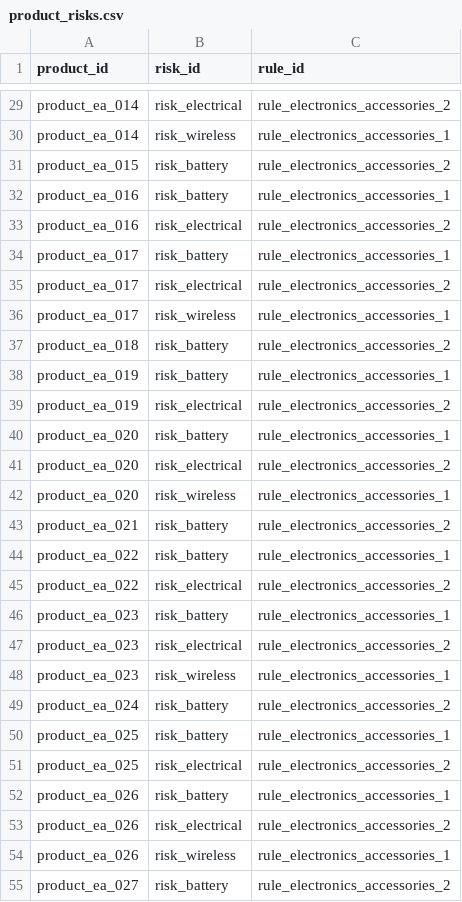
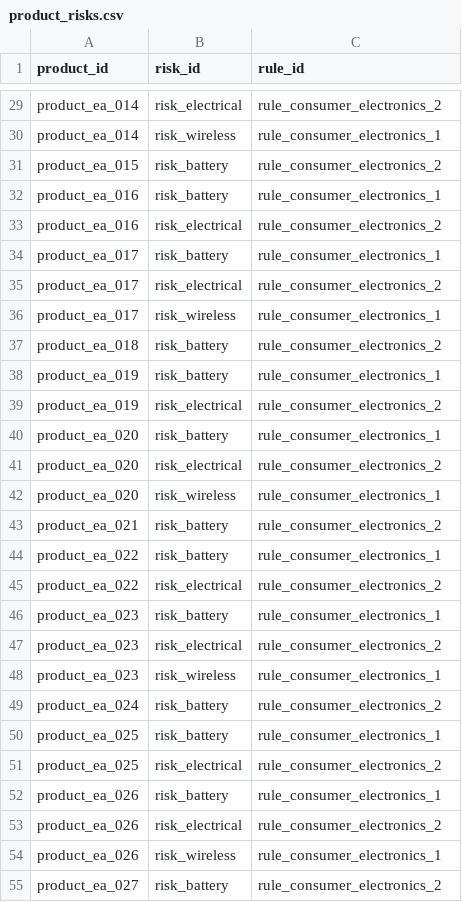
Before and after one commit to yikong666/CrossPilot, a CSV file: data/csv/product_risks.csv, drawn as a sheet; only a part is shown, gaps mark what is left out; the diff covers the shown part only; the diff names each change by its address in the sheet, - before the commit and + after, or states it on an @@ line.

```diff
--- a/data/csv/product_risks.csv
+++ b/data/csv/product_risks.csv
-C29 (rule_id): rule_electronics_accessories_2
+C29 (rule_id): rule_consumer_electronics_2
-C30 (rule_id): rule_electronics_accessories_1
+C30 (rule_id): rule_consumer_electronics_1
-C31 (rule_id): rule_electronics_accessories_2
+C31 (rule_id): rule_consumer_electronics_2
-C32 (rule_id): rule_electronics_accessories_1
+C32 (rule_id): rule_consumer_electronics_1
-C33 (rule_id): rule_electronics_accessories_2
+C33 (rule_id): rule_consumer_electronics_2
-C34 (rule_id): rule_electronics_accessories_1
+C34 (rule_id): rule_consumer_electronics_1
-C35 (rule_id): rule_electronics_accessories_2
+C35 (rule_id): rule_consumer_electronics_2
-C36 (rule_id): rule_electronics_accessories_1
+C36 (rule_id): rule_consumer_electronics_1
-C37 (rule_id): rule_electronics_accessories_2
+C37 (rule_id): rule_consumer_electronics_2
-C38 (rule_id): rule_electronics_accessories_1
+C38 (rule_id): rule_consumer_electronics_1
-C39 (rule_id): rule_electronics_accessories_2
+C39 (rule_id): rule_consumer_electronics_2
-C40 (rule_id): rule_electronics_accessories_1
+C40 (rule_id): rule_consumer_electronics_1
-C41 (rule_id): rule_electronics_accessories_2
+C41 (rule_id): rule_consumer_electronics_2
-C42 (rule_id): rule_electronics_accessories_1
+C42 (rule_id): rule_consumer_electronics_1
-C43 (rule_id): rule_electronics_accessories_2
+C43 (rule_id): rule_consumer_electronics_2
-C44 (rule_id): rule_electronics_accessories_1
+C44 (rule_id): rule_consumer_electronics_1
-C45 (rule_id): rule_electronics_accessories_2
+C45 (rule_id): rule_consumer_electronics_2
-C46 (rule_id): rule_electronics_accessories_1
+C46 (rule_id): rule_consumer_electronics_1
-C47 (rule_id): rule_electronics_accessories_2
+C47 (rule_id): rule_consumer_electronics_2
-C48 (rule_id): rule_electronics_accessories_1
+C48 (rule_id): rule_consumer_electronics_1
-C49 (rule_id): rule_electronics_accessories_2
+C49 (rule_id): rule_consumer_electronics_2
-C50 (rule_id): rule_electronics_accessories_1
+C50 (rule_id): rule_consumer_electronics_1
-C51 (rule_id): rule_electronics_accessories_2
+C51 (rule_id): rule_consumer_electronics_2
-C52 (rule_id): rule_electronics_accessories_1
+C52 (rule_id): rule_consumer_electronics_1
-C53 (rule_id): rule_electronics_accessories_2
+C53 (rule_id): rule_consumer_electronics_2
-C54 (rule_id): rule_electronics_accessories_1
+C54 (rule_id): rule_consumer_electronics_1
-C55 (rule_id): rule_electronics_accessories_2
+C55 (rule_id): rule_consumer_electronics_2
```
Also changed, not shown: 38 edited cells elsewhere in this file, data/csv/compliance_rules.csv, data/csv/fee_rules.csv, 10 other files.
